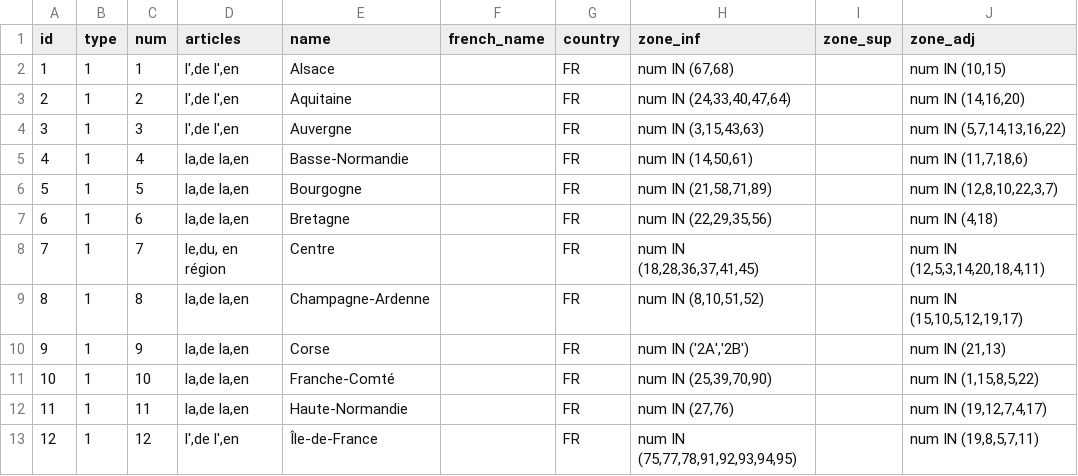
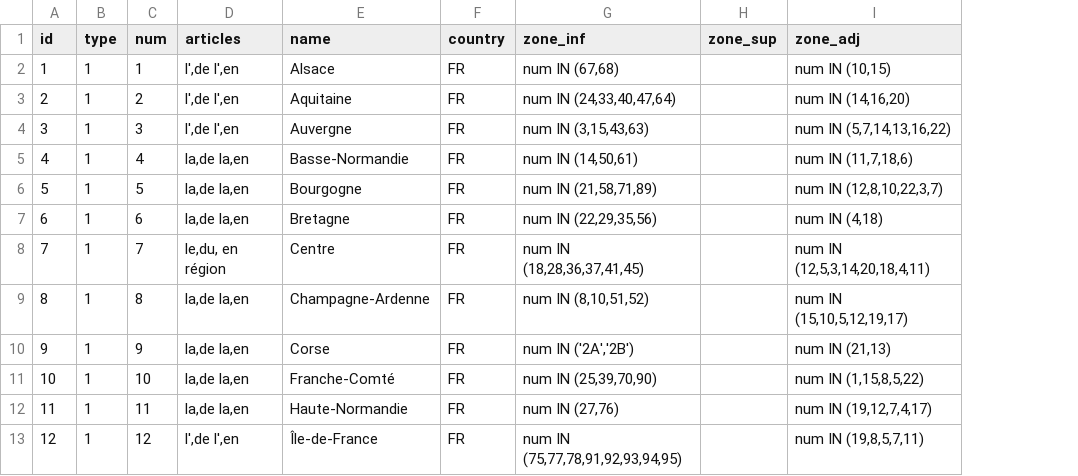
Before and after one commit to scandel/vadrouille, a CSV file: src/AppBundle/Resources/data/Geo/GeoZones.csv, drawn as a sheet; only a part is shown; the diff names each change by its address in the sheet, - before the commit and + after, or states it on an @@ line.

Commit message:
Fix GeoZone data fixtures

```diff
--- a/src/AppBundle/Resources/data/Geo/GeoZones.csv
+++ b/src/AppBundle/Resources/data/Geo/GeoZones.csv
-column F (french_name), empty
```
Also changed, not shown: 1 other file.
